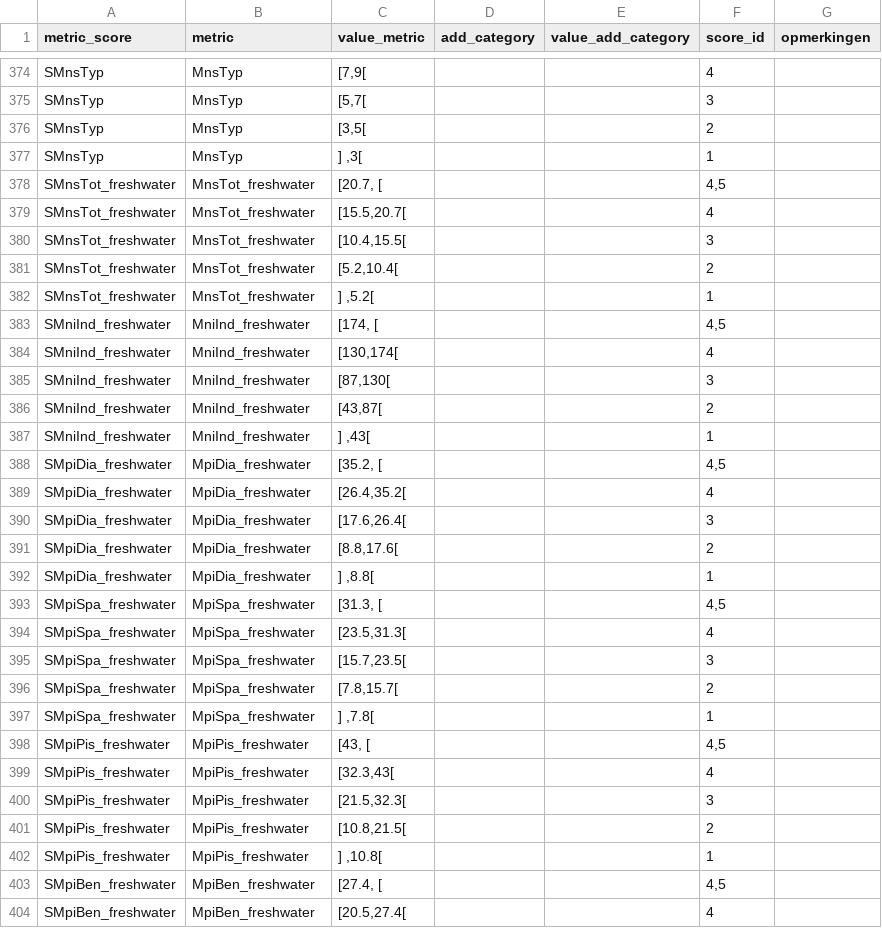
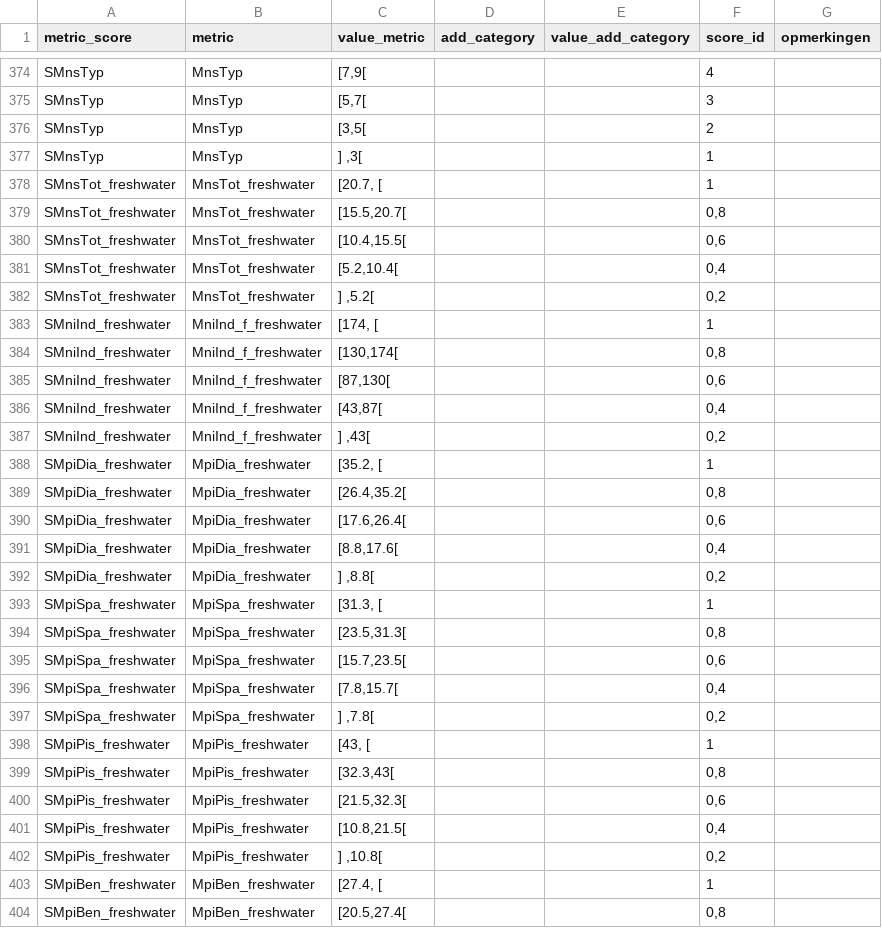
Before and after one commit to inbo/EQRfishes, a CSV file: inst/extdata/calculate_metric_score.csv, drawn as a sheet; only a part is shown, gaps mark what is left out; the diff covers the shown part only.

```diff
--- a/inst/extdata/calculate_metric_score.csv
+++ b/inst/extdata/calculate_metric_score.csv
@@ -377,28 +377,28 @@ SMnsTyp;MnsTyp;[3,5[;;;2;
 SMnsTyp;MnsTyp;] ,3[;;;1;
-SMnsTot_freshwater;MnsTot_freshwater;[20.7, [;;;4,5;
-SMnsTot_freshwater;MnsTot_freshwater;[15.5,20.7[;;;4;
-SMnsTot_freshwater;MnsTot_freshwater;[10.4,15.5[;;;3;
-SMnsTot_freshwater;MnsTot_freshwater;[5.2,10.4[;;;2;
-SMnsTot_freshwater;MnsTot_freshwater;] ,5.2[;;;1;
-SMniInd_freshwater;MniInd_freshwater;[174, [;;;4,5;
-SMniInd_freshwater;MniInd_freshwater;[130,174[;;;4;
-SMniInd_freshwater;MniInd_freshwater;[87,130[;;;3;
-SMniInd_freshwater;MniInd_freshwater;[43,87[;;;2;
-SMniInd_freshwater;MniInd_freshwater;] ,43[;;;1;
-SMpiDia_freshwater;MpiDia_freshwater;[35.2, [;;;4,5;
-SMpiDia_freshwater;MpiDia_freshwater;[26.4,35.2[;;;4;
-SMpiDia_freshwater;MpiDia_freshwater;[17.6,26.4[;;;3;
-SMpiDia_freshwater;MpiDia_freshwater;[8.8,17.6[;;;2;
-SMpiDia_freshwater;MpiDia_freshwater;] ,8.8[;;;1;
-SMpiSpa_freshwater;MpiSpa_freshwater;[31.3, [;;;4,5;
-SMpiSpa_freshwater;MpiSpa_freshwater;[23.5,31.3[;;;4;
-SMpiSpa_freshwater;MpiSpa_freshwater;[15.7,23.5[;;;3;
-SMpiSpa_freshwater;MpiSpa_freshwater;[7.8,15.7[;;;2;
-SMpiSpa_freshwater;MpiSpa_freshwater;] ,7.8[;;;1;
-SMpiPis_freshwater;MpiPis_freshwater;[43, [;;;4,5;
-SMpiPis_freshwater;MpiPis_freshwater;[32.3,43[;;;4;
-SMpiPis_freshwater;MpiPis_freshwater;[21.5,32.3[;;;3;
-SMpiPis_freshwater;MpiPis_freshwater;[10.8,21.5[;;;2;
-SMpiPis_freshwater;MpiPis_freshwater;] ,10.8[;;;1;
-SMpiBen_freshwater;MpiBen_freshwater;[27.4, [;;;4,5;
-SMpiBen_freshwater;MpiBen_freshwater;[20.5,27.4[;;;4;
+SMnsTot_freshwater;MnsTot_freshwater;[20.7, [;;;1;
+SMnsTot_freshwater;MnsTot_freshwater;[15.5,20.7[;;;0,8;
+SMnsTot_freshwater;MnsTot_freshwater;[10.4,15.5[;;;0,6;
+SMnsTot_freshwater;MnsTot_freshwater;[5.2,10.4[;;;0,4;
+SMnsTot_freshwater;MnsTot_freshwater;] ,5.2[;;;0,2;
+SMniInd_freshwater;MniInd_f_freshwater;[174, [;;;1;
+SMniInd_freshwater;MniInd_f_freshwater;[130,174[;;;0,8;
+SMniInd_freshwater;MniInd_f_freshwater;[87,130[;;;0,6;
+SMniInd_freshwater;MniInd_f_freshwater;[43,87[;;;0,4;
+SMniInd_freshwater;MniInd_f_freshwater;] ,43[;;;0,2;
+SMpiDia_freshwater;MpiDia_freshwater;[35.2, [;;;1;
+SMpiDia_freshwater;MpiDia_freshwater;[26.4,35.2[;;;0,8;
+SMpiDia_freshwater;MpiDia_freshwater;[17.6,26.4[;;;0,6;
+SMpiDia_freshwater;MpiDia_freshwater;[8.8,17.6[;;;0,4;
+SMpiDia_freshwater;MpiDia_freshwater;] ,8.8[;;;0,2;
+SMpiSpa_freshwater;MpiSpa_freshwater;[31.3, [;;;1;
+SMpiSpa_freshwater;MpiSpa_freshwater;[23.5,31.3[;;;0,8;
+SMpiSpa_freshwater;MpiSpa_freshwater;[15.7,23.5[;;;0,6;
+SMpiSpa_freshwater;MpiSpa_freshwater;[7.8,15.7[;;;0,4;
+SMpiSpa_freshwater;MpiSpa_freshwater;] ,7.8[;;;0,2;
+SMpiPis_freshwater;MpiPis_freshwater;[43, [;;;1;
+SMpiPis_freshwater;MpiPis_freshwater;[32.3,43[;;;0,8;
+SMpiPis_freshwater;MpiPis_freshwater;[21.5,32.3[;;;0,6;
+SMpiPis_freshwater;MpiPis_freshwater;[10.8,21.5[;;;0,4;
+SMpiPis_freshwater;MpiPis_freshwater;] ,10.8[;;;0,2;
+SMpiBen_freshwater;MpiBen_freshwater;[27.4, [;;;1;
+SMpiBen_freshwater;MpiBen_freshwater;[20.5,27.4[;;;0,8;
```
Also changed, not shown: 68 edited cells elsewhere in this file, inst/extdata/calculate_metric_formula.csv, inst/extdata/zonation_metric.csv, 1 other file.
